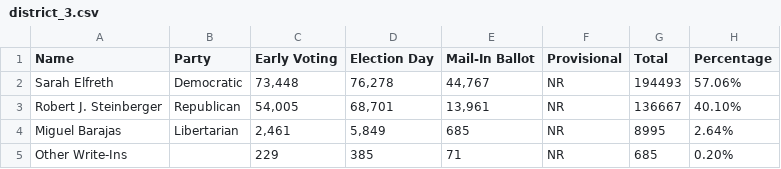
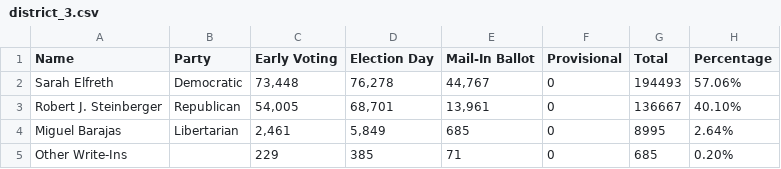
Before and after one commit to Capital-News-Service/election-results-2024, a CSV file: district_3.csv, drawn as a sheet.

```diff
--- a/district_3.csv
+++ b/district_3.csv
@@ -1,5 +1,5 @@
 Name,Party,Early Voting,Election Day,Mail-In Ballot,Provisional,Total,Percentage
-Sarah Elfreth,Democratic,"73,448","76,278","44,767",NR,194493,57.06%
-Robert J. Steinberger,Republican,"54,005","68,701","13,961",NR,136667,40.10%
-Miguel Barajas,Libertarian,"2,461","5,849",685,NR,8995,2.64%
-Other Write-Ins,,229,385,71,NR,685,0.20%
+Sarah Elfreth,Democratic,"73,448","76,278","44,767",0,194493,57.06%
+Robert J. Steinberger,Republican,"54,005","68,701","13,961",0,136667,40.10%
+Miguel Barajas,Libertarian,"2,461","5,849",685,0,8995,2.64%
+Other Write-Ins,,229,385,71,0,685,0.20%
```
Also changed, not shown: district_2.csv, district_4.csv, 7 other files.
